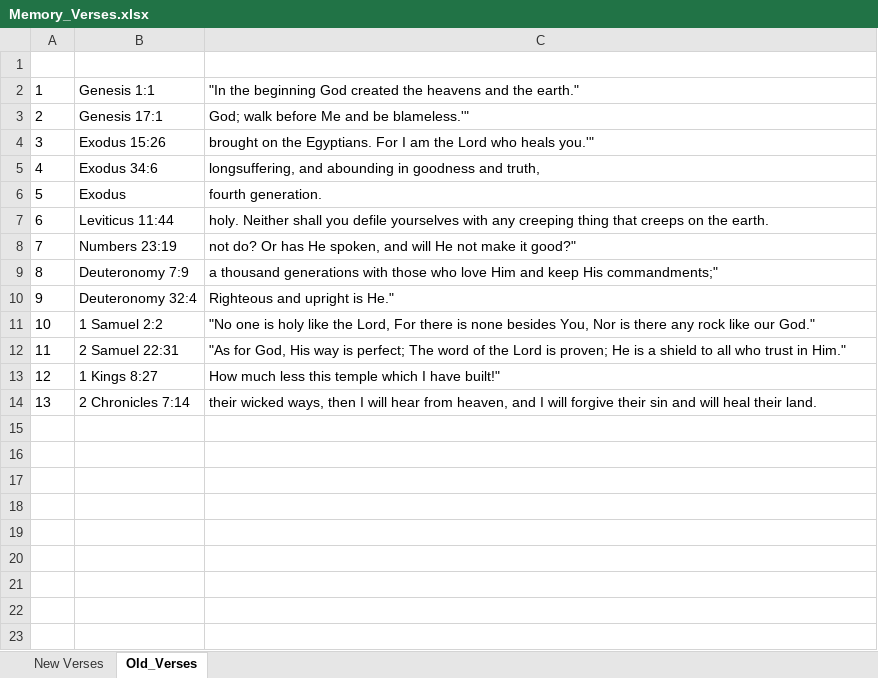
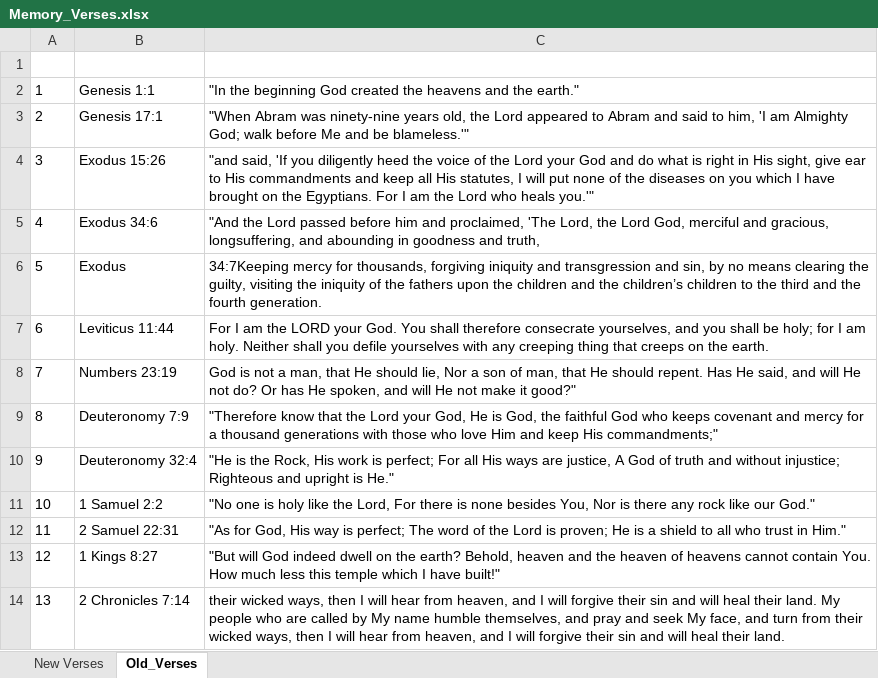
Before and after one commit to jonathanrobin13/memory-verses, an Excel workbook: Memory_Verses.xlsx, sheet Old_Verses, drawn as a sheet; values as stored, in another font and other column widths than the file's, no borders; the diff names each change by its address in the sheet, - before the commit and + after, or states it on an @@ line.

Commit message:
verses are getting printed!

```diff
--- a/Memory_Verses.xlsx (sheet Old_Verses)
+++ b/Memory_Verses.xlsx (sheet Old_Verses)
-C3: God; walk…
+C3: "When Abram was ninety-nine years old, the Lord appeared to Abram and said to him, 'I am Almighty God; walk…
-C4: brought on…
+C4: "and said, 'If you diligently heed the voice of the Lord your God and do what is right in His sight, give ear to His commandments and keep all His statutes, I will put none of the diseases on you which I have brought on…
-C5: longsuffering, and…
+C5: "And the Lord passed before him and proclaimed, 'The Lord, the Lord God, merciful and gracious, longsuffering, and…
-C6: fourth generation.
+C6: 34:7Keeping mercy for thousands, forgiving iniquity and transgression and sin, by no means clearing the guilty, visiting the iniquity of the fathers upon the children and the children’s children to the third and the fourth generation.
-C7: holy. Neither…
+C7: For I am the LORD your God. You shall therefore consecrate yourselves, and you shall be holy; for I am holy. Neither…
-C8: not do?…
+C8: God is not a man, that He should lie, Nor a son of man, that He should repent. Has He said, and will He not do?…
-C9: a thousand…
+C9: "Therefore know that the Lord your God, He is God, the faithful God who keeps covenant and mercy for a thousand…
-C10: Righteous and…
+C10: "He is the Rock, His work is perfect; For all His ways are justice, A God of truth and without injustice; Righteous and…
-C13: How much…
+C13: "But will God indeed dwell on the earth? Behold, heaven and the heaven of heavens cannot contain You. How much…
-C14: …their land.
+C14: …their land. My people who are called by My name humble themselves, and pray and seek My face, and turn from their wicked ways, then I will hear from heaven, and I will forgive their sin and will heal their land.
```
Also changed, not shown: 1 other file.
